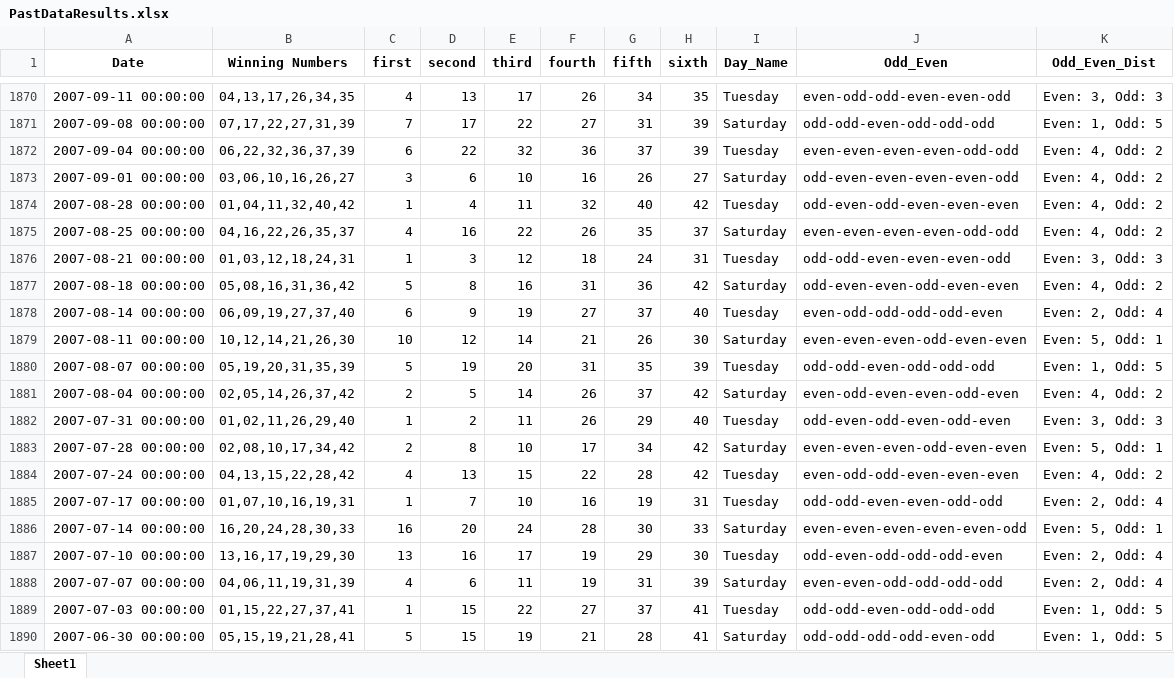
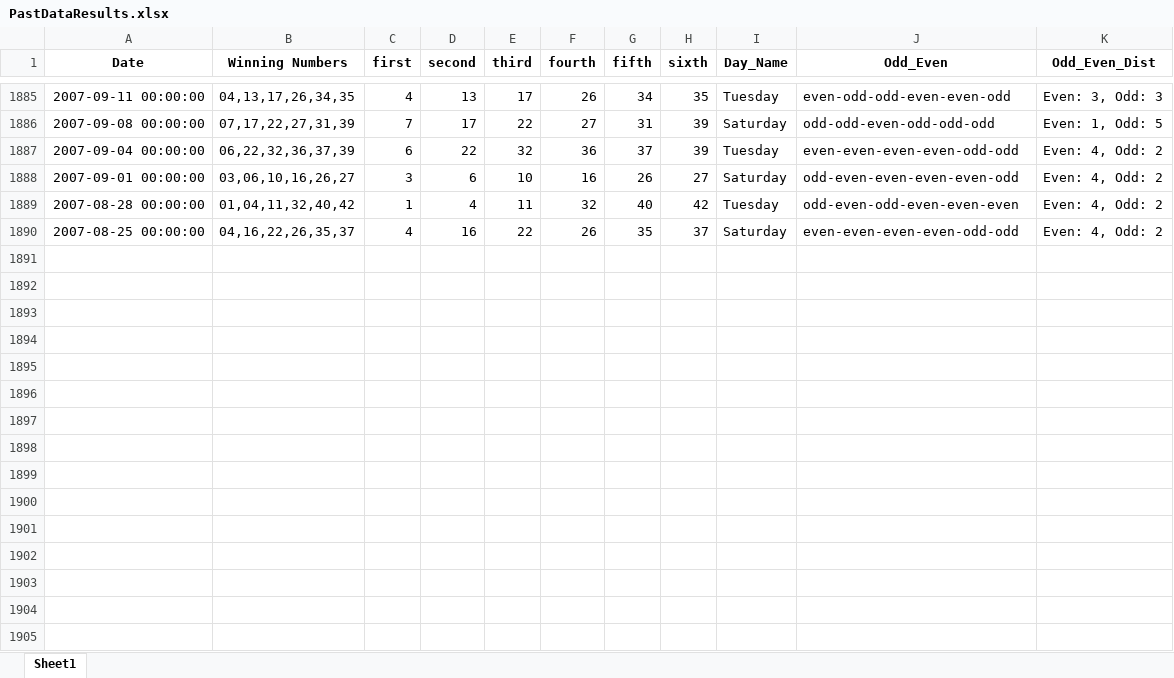
Before and after one commit to Jared-Caraan/Lotto_Analysis, an Excel workbook: Data_Gathering/PastDataResults.xlsx, sheet Sheet1, drawn as a sheet; only a part is shown, gaps mark what is left out; values as stored, in another font and other column widths than the file's, no borders; removed rows and columns are numbered as before the commit, all else as after; the diff covers the shown part only; the diff names each change by its address in the sheet, - before the commit and + after, or states it on an @@ line.

```diff
--- a/Data_Gathering/PastDataResults.xlsx (sheet Sheet1)
+++ b/Data_Gathering/PastDataResults.xlsx (sheet Sheet1)
-row 1876: 2007-08-21 00:00:00 | 01,03,12,18,24,31 | 1 | 3 | 12 | 18 | 24 | 31 | Tuesday | odd-odd-even-even-even-odd | Even: 3, Odd: 3
-row 1877: 2007-08-18 00:00:00 | 05,08,16,31,36,42 | 5 | 8 | 16 | 31 | 36 | 42 | Saturday | odd-even-even-odd-even-even | Even: 4, Odd: 2
-row 1878: 2007-08-14 00:00:00 | 06,09,19,27,37,40 | 6 | 9 | 19 | 27 | 37 | 40 | Tuesday | even-odd-odd-odd-odd-even | Even: 2, Odd: 4
-row 1879: 2007-08-11 00:00:00 | 10,12,14,21,26,30 | 10 | 12 | 14 | 21 | 26 | 30 | Saturday | even-even-even-odd-even-even | Even: 5, Odd: 1
-row 1880: 2007-08-07 00:00:00 | 05,19,20,31,35,39 | 5 | 19 | 20 | 31 | 35 | 39 | Tuesday | odd-odd-even-odd-odd-odd | Even: 1, Odd: 5
-row 1881: 2007-08-04 00:00:00 | 02,05,14,26,37,42 | 2 | 5 | 14 | 26 | 37 | 42 | Saturday | even-odd-even-even-odd-even | Even: 4, Odd: 2
-row 1882: 2007-07-31 00:00:00 | 01,02,11,26,29,40 | 1 | 2 | 11 | 26 | 29 | 40 | Tuesday | odd-even-odd-even-odd-even | Even: 3, Odd: 3
-row 1883: 2007-07-28 00:00:00 | 02,08,10,17,34,42 | 2 | 8 | 10 | 17 | 34 | 42 | Saturday | even-even-even-odd-even-even | Even: 5, Odd: 1
-row 1884: 2007-07-24 00:00:00 | 04,13,15,22,28,42 | 4 | 13 | 15 | 22 | 28 | 42 | Tuesday | even-odd-odd-even-even-even | Even: 4, Odd: 2
-row 1885: 2007-07-17 00:00:00 | 01,07,10,16,19,31 | 1 | 7 | 10 | 16 | 19 | 31 | Tuesday | odd-odd-even-even-odd-odd | Even: 2, Odd: 4
-row 1886: 2007-07-14 00:00:00 | 16,20,24,28,30,33 | 16 | 20 | 24 | 28 | 30 | 33 | Saturday | even-even-even-even-even-odd | Even: 5, Odd: 1
-row 1887: 2007-07-10 00:00:00 | 13,16,17,19,29,30 | 13 | 16 | 17 | 19 | 29 | 30 | Tuesday | odd-even-odd-odd-odd-even | Even: 2, Odd: 4
-row 1888: 2007-07-07 00:00:00 | 04,06,11,19,31,39 | 4 | 6 | 11 | 19 | 31 | 39 | Saturday | even-even-odd-odd-odd-odd | Even: 2, Odd: 4
-row 1889: 2007-07-03 00:00:00 | 01,15,22,27,37,41 | 1 | 15 | 22 | 27 | 37 | 41 | Tuesday | odd-odd-even-odd-odd-odd | Even: 1, Odd: 5
-row 1890: 2007-06-30 00:00:00 | 05,15,19,21,28,41 | 5 | 15 | 19 | 21 | 28 | 41 | Saturday | odd-odd-odd-odd-even-odd | Even: 1, Odd: 5
```
Also changed, not shown: 15 added rows elsewhere in this sheet, Data_Gathering/Results_all.xlsx, 1 other file.
